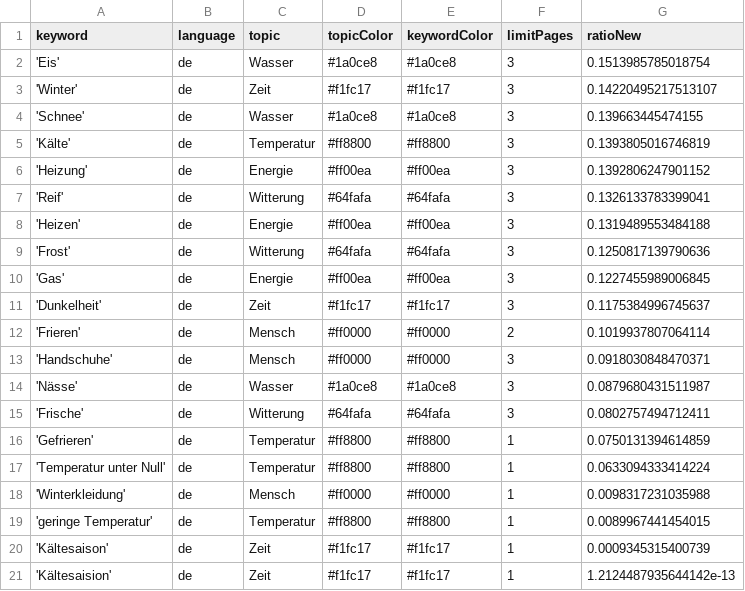
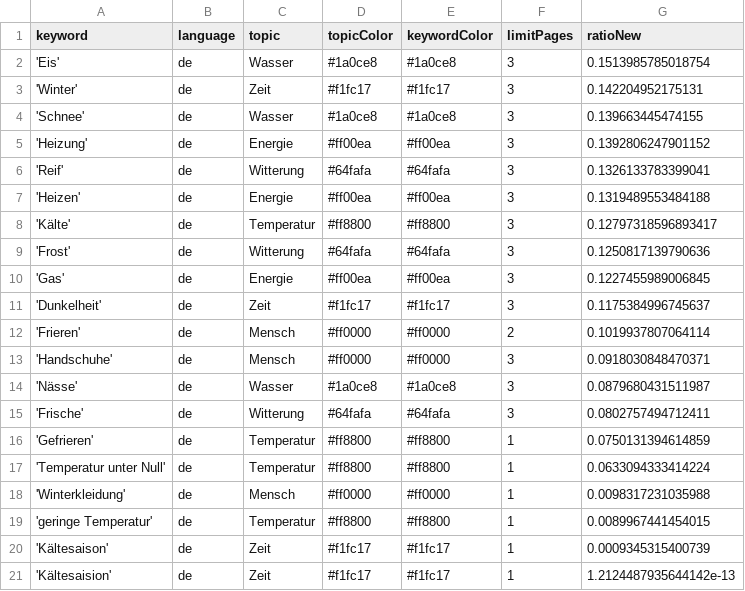
Before and after one commit to svpblank1/winterIsComing2, a CSV file: keywords.csv, drawn as a sheet.

```diff
--- a/keywords.csv
+++ b/keywords.csv
@@ -2,5 +2,4 @@ keyword,language,topic,topicColor,keywordColor,limitPages,ratioNew
 'Eis',de,Wasser,#1a0ce8,#1a0ce8,3,0.1513985785018754
-'Winter',de,Zeit,#f1fc17,#f1fc17,3,0.14220495217513107
+'Winter',de,Zeit,#f1fc17,#f1fc17,3,0.142204952175131
 'Schnee',de,Wasser,#1a0ce8,#1a0ce8,3,0.139663445474155
-'Kälte',de,Temperatur,#ff8800,#ff8800,3,0.1393805016746819
 'Heizung',de,Energie,#ff00ea,#ff00ea,3,0.1392806247901152
@@ -8,2 +7,3 @@ keyword,language,topic,topicColor,keywordColor,limitPages,ratioNew
 'Heizen',de,Energie,#ff00ea,#ff00ea,3,0.1319489553484188
+'Kälte',de,Temperatur,#ff8800,#ff8800,3,0.12797318596893417
 'Frost',de,Witterung,#64fafa,#64fafa,3,0.1250817139790636
```
Also changed, not shown: csv/news_2024_03.csv.
